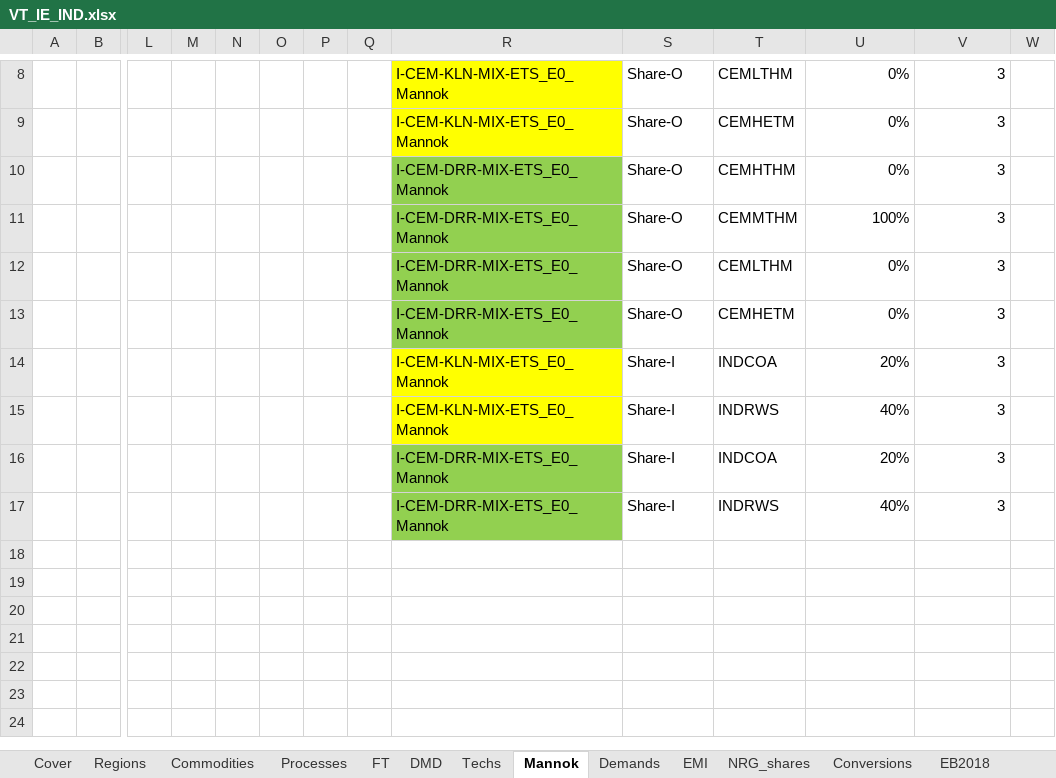
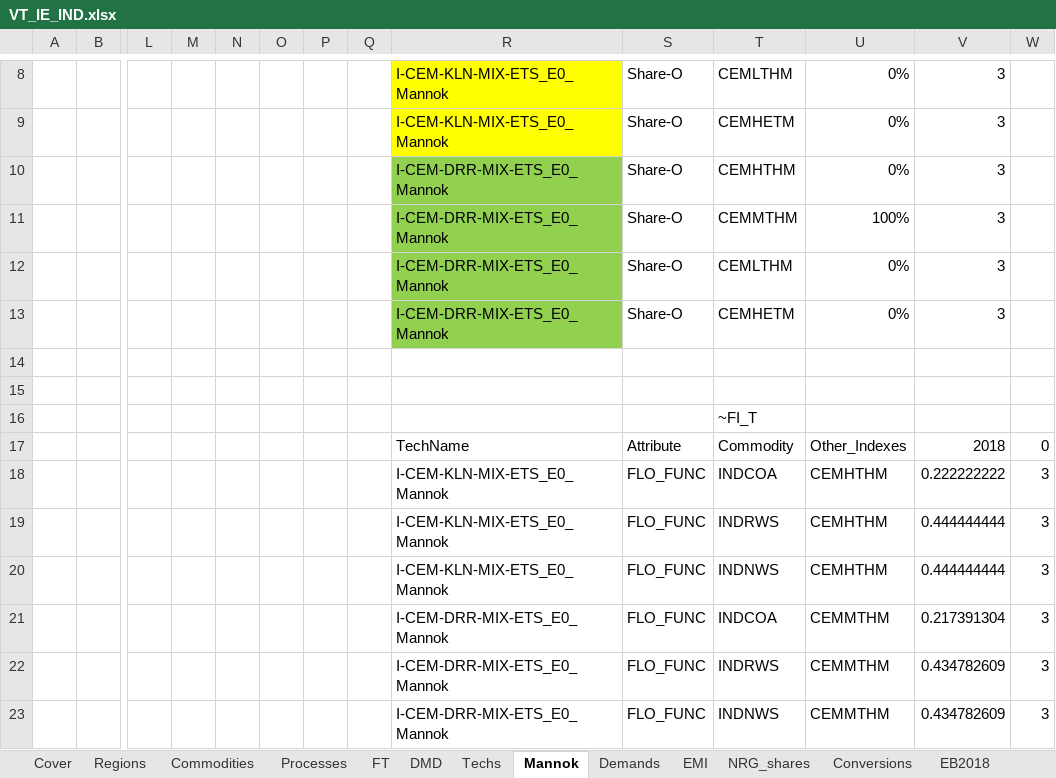
Before and after one commit to eabhamartyn-debug/times-ireland-model, an Excel workbook: VT_IE_IND.xlsx, sheet Mannok, drawn as a sheet; only a part is shown, gaps mark what is left out; values as stored, in another font and other column widths than the file's, no borders; removed rows and columns are numbered as before the commit, all else as after; rows hold the shown columns only; the diff names each change by its address in the sheet, - before the commit and + after, or states it on an @@ line.

Commit message:
FLO_FUNC
Fuel mix is causing huge numerical errors

```diff
--- a/VT_IE_IND.xlsx (sheet Mannok)
+++ b/VT_IE_IND.xlsx (sheet Mannok)
-row 14:  |  |  |  |  |  |  |  | I-CEM-KLN-MIX-ETS_E0_Mannok | Share-I | INDCOA | 20% | 3
+row 14: (empty)
-R14:R15 fill: #FFFF00
+R14:R15 fill: none
-row 15:  |  |  |  |  |  |  |  | I-CEM-KLN-MIX-ETS_E0_Mannok | Share-I | INDRWS | 40% | 3
+row 15: (empty)
-row 16:  |  |  |  |  |  |  |  | I-CEM-DRR-MIX-ETS_E0_Mannok | Share-I | INDCOA | 20% | 3
-row 17:  |  |  |  |  |  |  |  | I-CEM-DRR-MIX-ETS_E0_Mannok | Share-I | INDRWS | 40% | 3
+row 16:  |  |  |  |  |  |  |  |  |  | ~FI_T
+row 17:  |  |  |  |  |  |  |  | TechName | Attribute | Commodity | Other_Indexes | 2018 | 0
+row 18:  |  |  |  |  |  |  |  | I-CEM-KLN-MIX-ETS_E0_Mannok | FLO_FUNC | INDCOA | CEMHTHM | 0.222222222 | 3
+row 19:  |  |  |  |  |  |  |  | I-CEM-KLN-MIX-ETS_E0_Mannok | FLO_FUNC | INDRWS | CEMHTHM | 0.444444444 | 3
+row 20:  |  |  |  |  |  |  |  | I-CEM-KLN-MIX-ETS_E0_Mannok | FLO_FUNC | INDNWS | CEMHTHM | 0.444444444 | 3
+row 21:  |  |  |  |  |  |  |  | I-CEM-DRR-MIX-ETS_E0_Mannok | FLO_FUNC | INDCOA | CEMMTHM | 0.217391304 | 3
+row 22:  |  |  |  |  |  |  |  | I-CEM-DRR-MIX-ETS_E0_Mannok | FLO_FUNC | INDRWS | CEMMTHM | 0.434782609 | 3
+row 23:  |  |  |  |  |  |  |  | I-CEM-DRR-MIX-ETS_E0_Mannok | FLO_FUNC | INDNWS | CEMMTHM | 0.434782609 | 3
```
